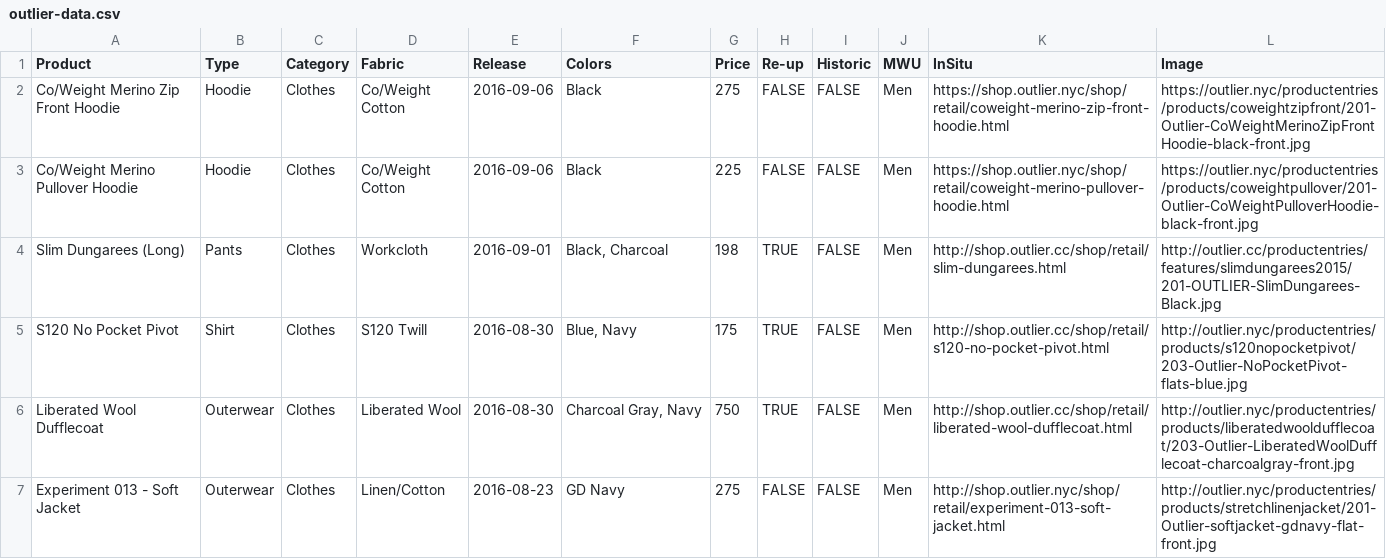
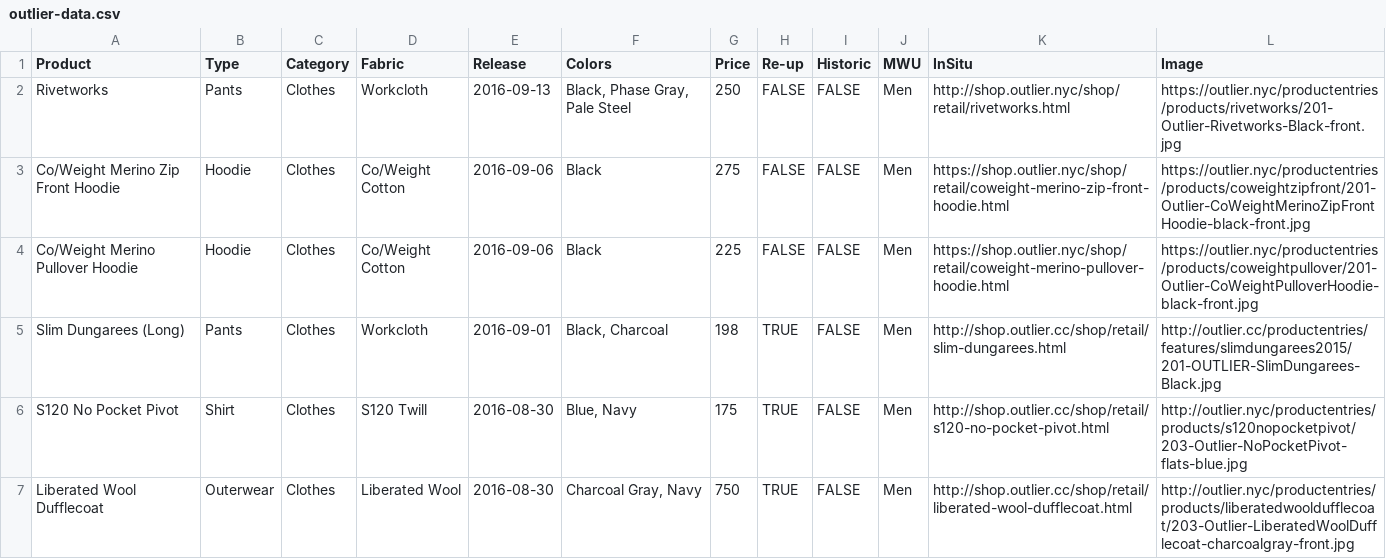
Before and after one commit to ciyer/outlier, a CSV file: outlier-data.csv, drawn as a sheet; only a part is shown; the shorter side is filled out with more unchanged rows; the diff names each change by its address in the sheet, - before the commit and + after, or states it on an @@ line.

Commit message:
2016-09-13 Rivetworks release.

```diff
--- a/outlier-data.csv
+++ b/outlier-data.csv
+row 2: Rivetworks | Pants | Clothes | Workcloth | 2016-09-13 | Black, Phase Gray, Pale Steel | 250 | FALSE | FALSE | Men | http://shop.outlier.nyc/shop/retail/rivetworks.html | https://outlier.nyc/productentries/products/rivetworks/201-Outlier-Rivetworks-Black-front.jpg
```
